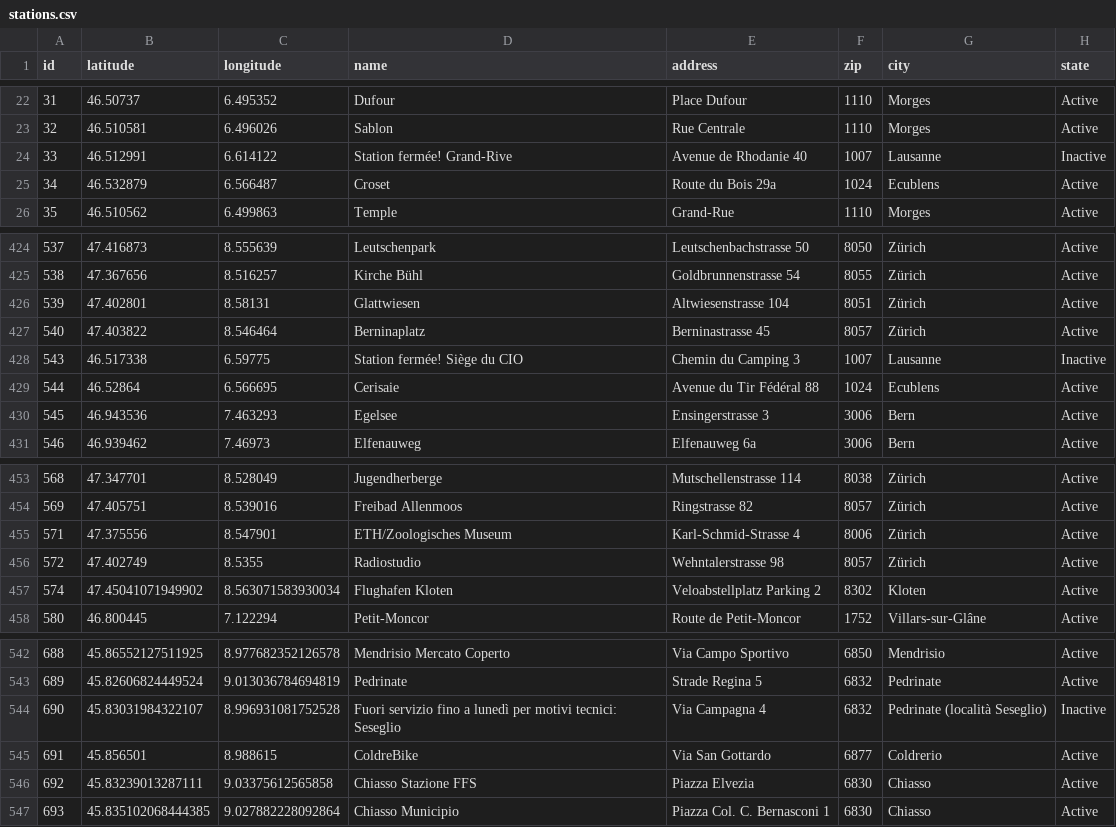
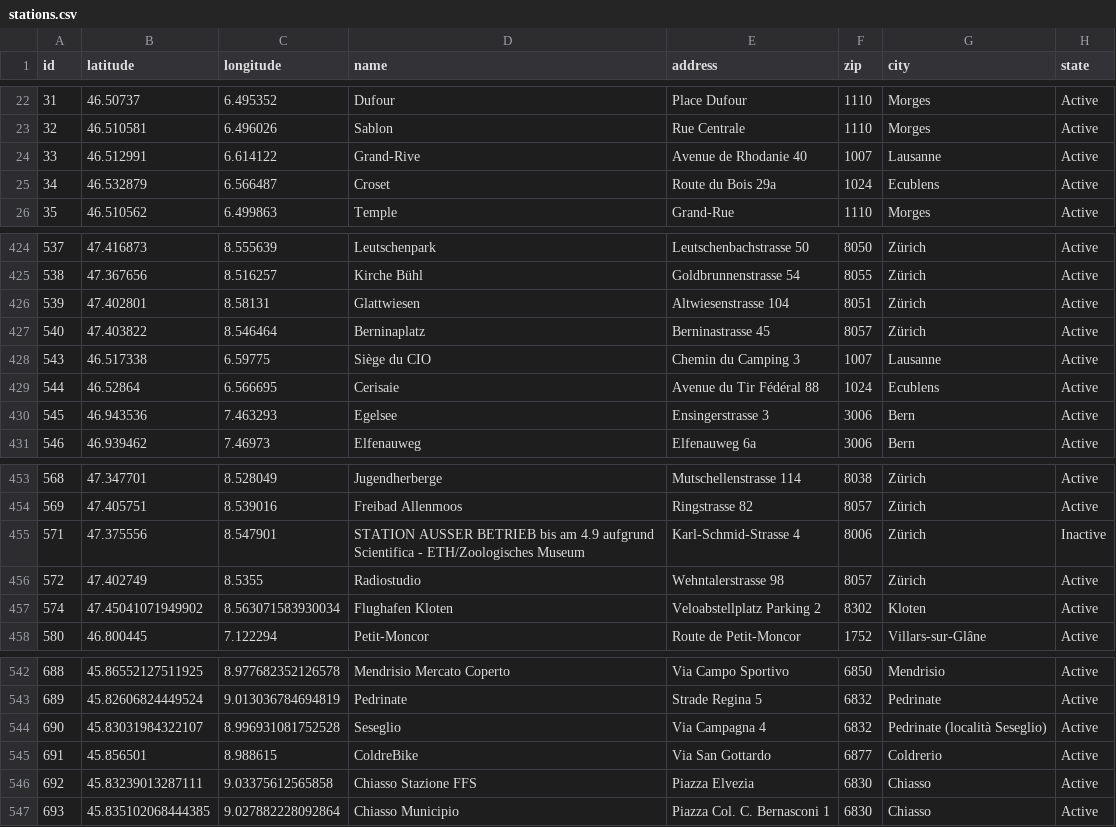
Before and after one commit to misialq/publibike-stations, a CSV file: stations/stations.csv, drawn as a sheet; only a part is shown, gaps mark what is left out; the diff covers the shown part only.

Commit message:
GHA: Update the list of PubliBike stations

```diff
--- a/stations/stations.csv
+++ b/stations/stations.csv
@@ -23,3 +23,3 @@ id,latitude,longitude,name,address,zip,city,state
 32,46.510581,6.496026,Sablon,Rue Centrale,1110,Morges,Active
-33,46.512991,6.614122,Station fermée! Grand-Rive,Avenue de Rhodanie 40,1007,Lausanne,Inactive
+33,46.512991,6.614122,Grand-Rive,Avenue de Rhodanie 40,1007,Lausanne,Active
 34,46.532879,6.566487,Croset,Route du Bois 29a,1024,Ecublens,Active
@@ -427,3 +427,3 @@ id,latitude,longitude,name,address,zip,city,state
 540,47.403822,8.546464,Berninaplatz,Berninastrasse 45,8057,Zürich,Active
-543,46.517338,6.59775,Station fermée! Siège du CIO,Chemin du Camping 3,1007,Lausanne,Inactive
+543,46.517338,6.59775,Siège du CIO,Chemin du Camping 3,1007,Lausanne,Active
 544,46.52864,6.566695,Cerisaie,Avenue du Tir Fédéral 88,1024,Ecublens,Active
@@ -454,3 +454,3 @@ id,latitude,longitude,name,address,zip,city,state
 569,47.405751,8.539016,Freibad Allenmoos,Ringstrasse 82,8057,Zürich,Active
-571,47.375556,8.547901,ETH/Zoologisches Museum,Karl-Schmid-Strasse 4,8006,Zürich,Active
+571,47.375556,8.547901,STATION AUSSER BETRIEB bis am 4.9 aufgrund Scientifica - ETH/Zoologisches Museum,Karl-Schmid-Strasse 4,8006,Zürich,Inactive
 572,47.402749,8.5355,Radiostudio,Wehntalerstrasse 98,8057,Zürich,Active
@@ -543,3 +543,3 @@ id,latitude,longitude,name,address,zip,city,state
 689,45.82606824449524,9.013036784694819,Pedrinate,Strade Regina 5,6832,Pedrinate,Active
-690,45.83031984322107,8.996931081752528,Fuori servizio fino a lunedì per motivi tecnici: Seseglio,Via Campagna 4,6832,Pedrinate (località Seseglio),Inactive
+690,45.83031984322107,8.996931081752528,Seseglio,Via Campagna 4,6832,Pedrinate (località Seseglio),Active
 691,45.856501,8.988615,ColdreBike,Via San Gottardo,6877,Coldrerio,Active
```
Also changed, not shown: 1 added row and 14 edited cells elsewhere in this file.
